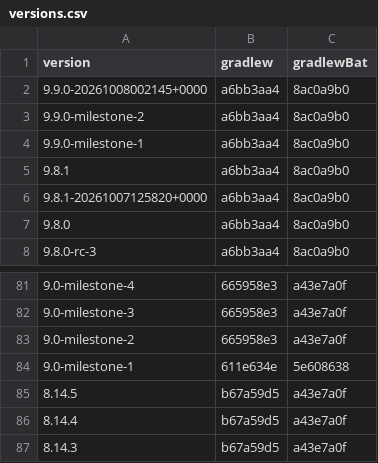
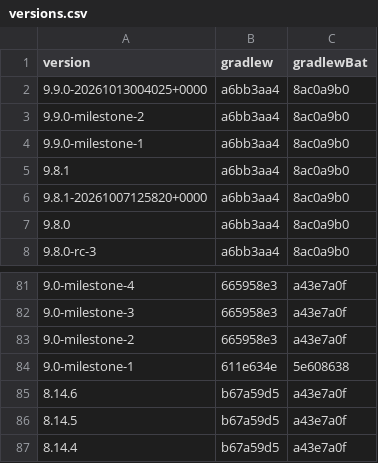
Before and after one commit to openrewrite/rewrite, a CSV file: rewrite-gradle/src/main/resources/META-INF/rewrite/gradle-wrapper/versions.csv, drawn as a sheet; only a part is shown, gaps mark what is left out; the shorter side is filled out with more unchanged rows.

```diff
--- a/rewrite-gradle/src/main/resources/META-INF/rewrite/gradle-wrapper/versions.csv
+++ b/rewrite-gradle/src/main/resources/META-INF/rewrite/gradle-wrapper/versions.csv
@@ -1,3 +1,3 @@
 version,gradlew,gradlewBat
-9.9.0-20261008002145+0000,a6bb3aa4,8ac0a9b0
+9.9.0-20261013004025+0000,a6bb3aa4,8ac0a9b0
 9.9.0-milestone-2,a6bb3aa4,8ac0a9b0
@@ -84,2 +84,3 @@ version,gradlew,gradlewBat
 9.0-milestone-1,611e634e,5e608638
+8.14.6,b67a59d5,a43e7a0f
 8.14.5,b67a59d5,a43e7a0f
```
